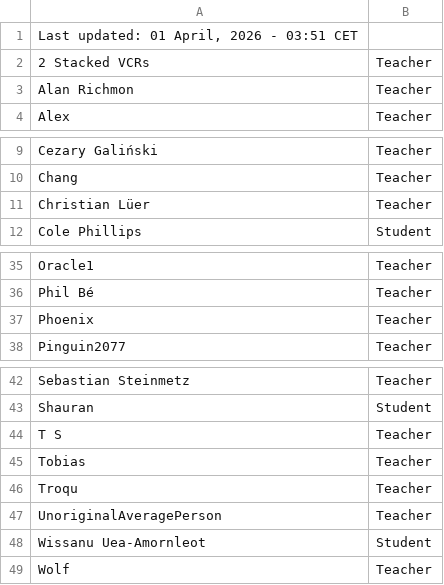
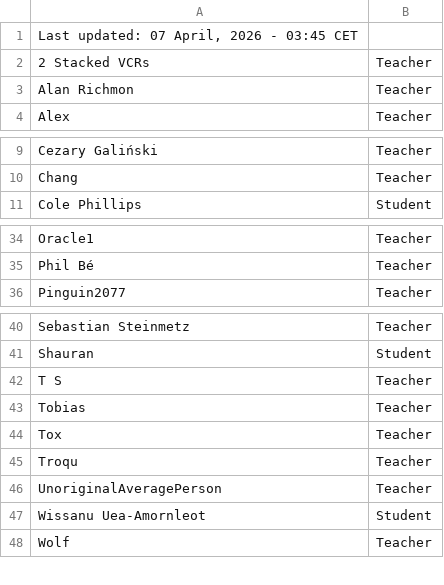
Before and after one commit to SuIT-pub/Mind-the-School, a CSV file: game/members.csv, drawn as a sheet; only a part is shown, gaps mark what is left out.

Commit message:
BOT:Updated members.csv

```diff
--- a/game/members.csv
+++ b/game/members.csv
@@ -1,2 +1,2 @@
-Last updated: 01 April, 2026 - 03:51 CET
+Last updated: 07 April, 2026 - 03:45 CET
 2 Stacked VCRs;Teacher
@@ -10,3 +10,2 @@ Cezary Galiński;Teacher
 Chang;Teacher
-Christian Lüer;Teacher
 Cole Phillips;Student
@@ -36,3 +35,2 @@ Oracle1;Teacher
 Phil Bé;Teacher
-Phoenix;Teacher
 Pinguin2077;Teacher
@@ -45,2 +43,3 @@ T S;Teacher
 Tobias;Teacher
+Tox;Teacher
 Troqu;Teacher
```
